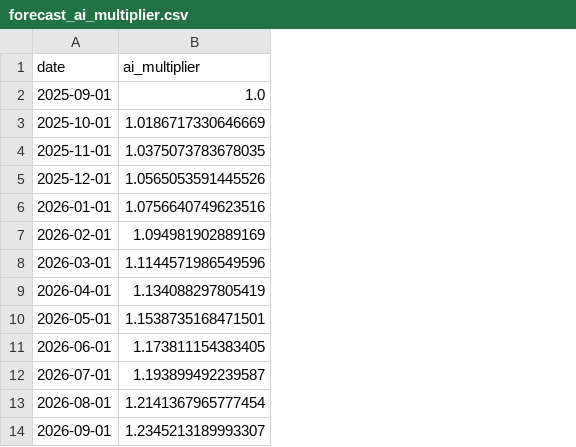
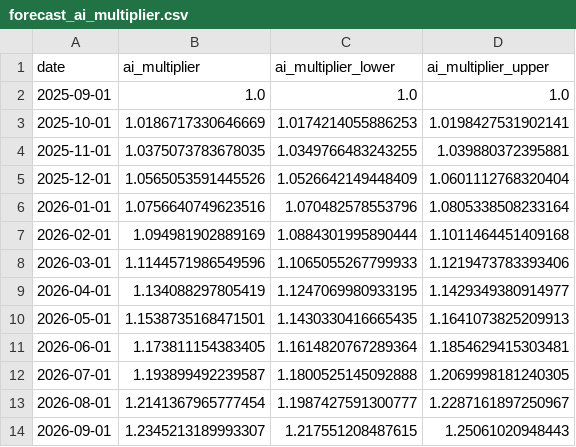
Before and after one commit to Abhi52897340598327/MTFC_Inventors, a CSV file: REAL FINAL FILES/model_forecasts/forecast_ai_multiplier.csv, drawn as a sheet; only a part is shown; the diff names each change by its address in the sheet, - before the commit and + after, or states it on an @@ line.

Commit message:
made figures that can come out of the model pipeline

```diff
--- a/REAL FINAL FILES/model_forecasts/forecast_ai_multiplier.csv
+++ b/REAL FINAL FILES/model_forecasts/forecast_ai_multiplier.csv
+column C (ai_multiplier_lower), rows 2-14: 1.0 | 1.0174214055886253 | 1.0349766483243255 | 1.0526642149448409 | 1.070482578553796 | 1.0884301995890444 | 1.1065055267799933 | 1.1247069980933195 | 1.1430330416665435 | 1.1614820767289364 | 1.1800525145092888 | 1.1987427591300777 | 1.217551208487615
+column D (ai_multiplier_upper), rows 2-14: 1.0 | 1.0198427531902141 | 1.039880372395881 | 1.0601112768320404 | 1.0805338508233164 | 1.1011464451409168 | 1.1219473783393406 | 1.1429349380914977 | 1.1641073825209913 | 1.1854629415303481 | 1.2069998181240305 | 1.2287161897250967 | 1.25061020948443
```
Also changed, not shown: REAL FINAL FILES/model_forecasts/forecast_energy.csv, REAL FINAL FILES/model_forecasts/forecast_grid_gas.csv, 24 other files.
